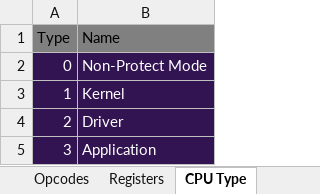
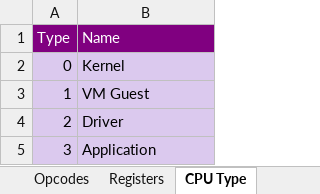
Before and after one commit to VARZero/VZ__cg, an Excel workbook: vz32 isa.xlsx, sheet CPU Type, drawn as a sheet; values as stored, in another font and other column widths than the file's, no borders; the diff names each change by its address in the sheet, - before the commit and + after, or states it on an @@ line.

```diff
--- a/vz32 isa.xlsx (sheet CPU Type)
+++ b/vz32 isa.xlsx (sheet CPU Type)
@@ A1:B1 fill: #808080 → #800080, text colour: black → #FFFFFF @@
@@ A2:B5 fill: #331452 → #DBC9EE, text colour: #FFFFFF → black @@
-B2 (Name): Non-Protect Mode
+B2 (Name): Kernel
-B3 (Name): Kernel
+B3 (Name): VM Guest
```
Also changed, not shown: sheet Opcodes, sheet Registers, other sheet tabs, 3 other files.
